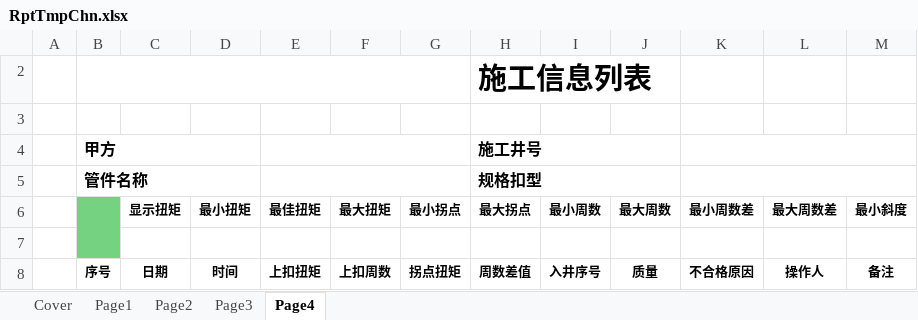
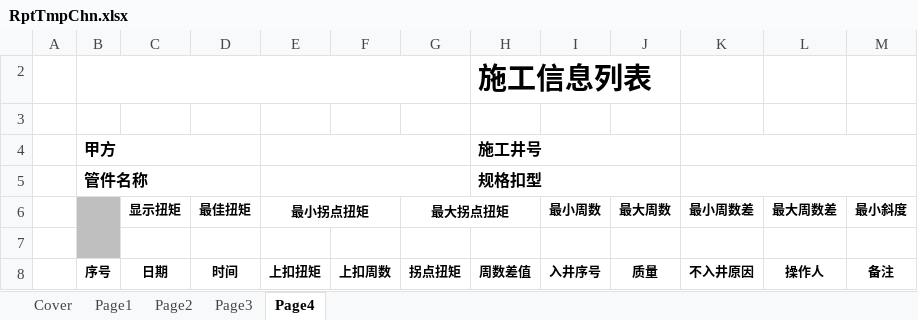
Before and after one commit to bigcats1977/drill, an Excel workbook: doc/配套文件/RptTmpChn.xlsx, sheet Page4, drawn as a sheet; values as stored, in another font and other column widths than the file's, no borders; the diff names each change by its address in the sheet, - before the commit and + after, or states it on an @@ line.

Commit message:
输出统计修改，去掉最大/最小扭矩

```diff
--- a/doc/配套文件/RptTmpChn.xlsx (sheet Page4)
+++ b/doc/配套文件/RptTmpChn.xlsx (sheet Page4)
-B6:B7 fill: #75D281
+B6:B7 fill: #BFBFBF
-D6: 最小扭矩
+D6: 最佳扭矩
-E6: 最佳扭矩
+E6: 最小拐点扭矩
+E6:F6 merged
-F6: 最大扭矩
+F6: (empty)
-G6: 最小拐点
+G6: 最大拐点扭矩
+G6:H6 merged
-H6: 最大拐点
+H6: (empty)
-K8 (最小周数差): 不合格原因
+K8 (最小周数差): 不入井原因
```
Also changed, not shown: sheet Page2, sheet Page3, charts or pictures, doc/配套文件/RptTmpEng.xlsx, 9 other files.
